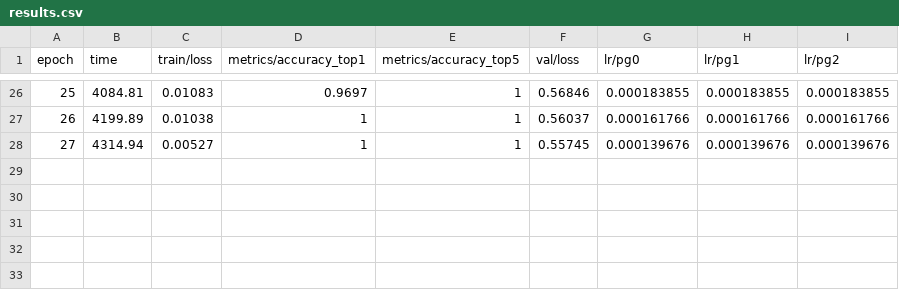
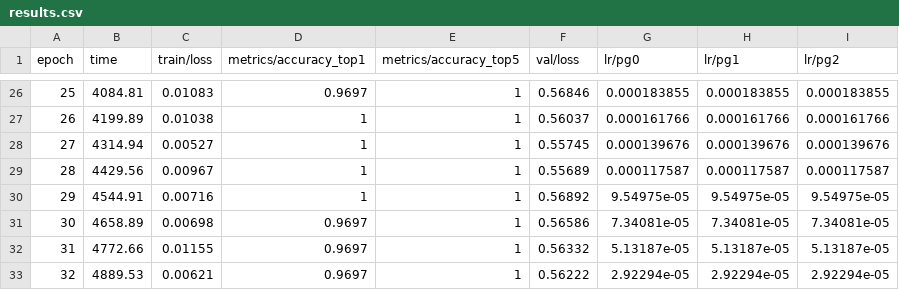
Before and after one commit to attorri/attorri.com, a CSV file: runs/classify/train/results.csv, drawn as a sheet; only a part is shown, gaps mark what is left out.

Commit message:
training results

```diff
--- a/runs/classify/train/results.csv
+++ b/runs/classify/train/results.csv
@@ -28 +28,6 @@ epoch,time,train/loss,metrics/accuracy_top1,metrics/accuracy_top5,val/loss,lr/pg
 27,4314.94,0.00527,1,1,0.55745,0.000139676,0.000139676,0.000139676
+28,4429.56,0.00967,1,1,0.55689,0.000117587,0.000117587,0.000117587
+29,4544.91,0.00716,1,1,0.56892,9.54975e-05,9.54975e-05,9.54975e-05
+30,4658.89,0.00698,0.9697,1,0.56586,7.34081e-05,7.34081e-05,7.34081e-05
+31,4772.66,0.01155,0.9697,1,0.56332,5.13187e-05,5.13187e-05,5.13187e-05
+32,4889.53,0.00621,0.9697,1,0.56222,2.92294e-05,2.92294e-05,2.92294e-05
```
Also changed, not shown: 10 other files.
